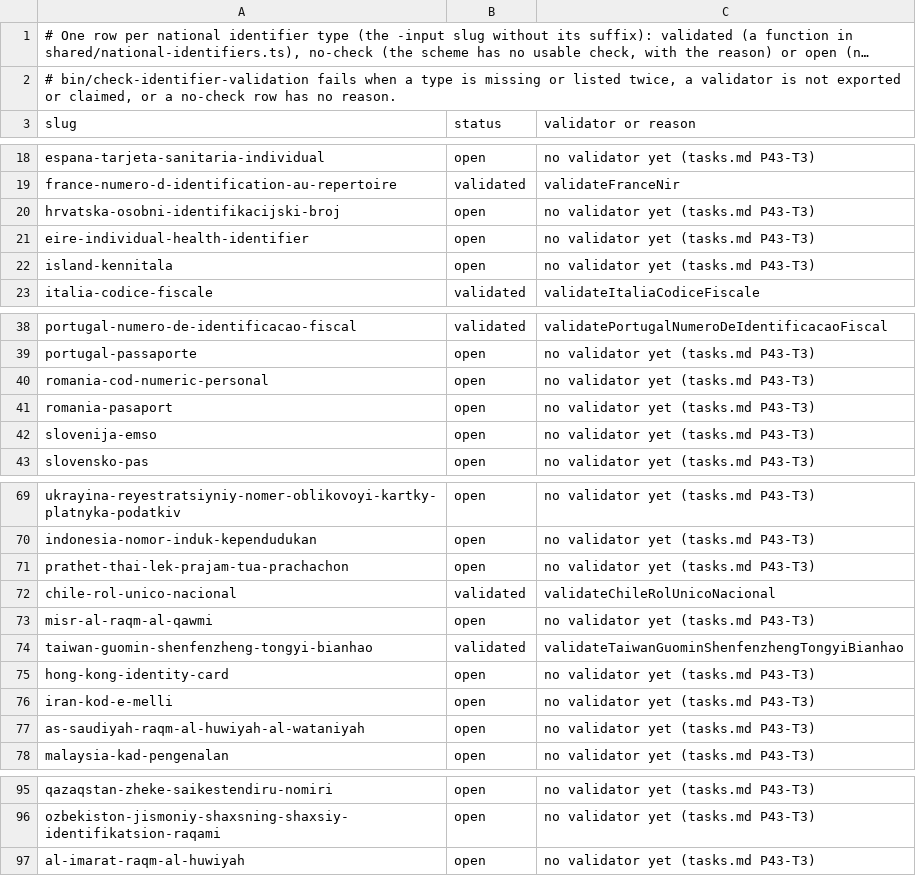
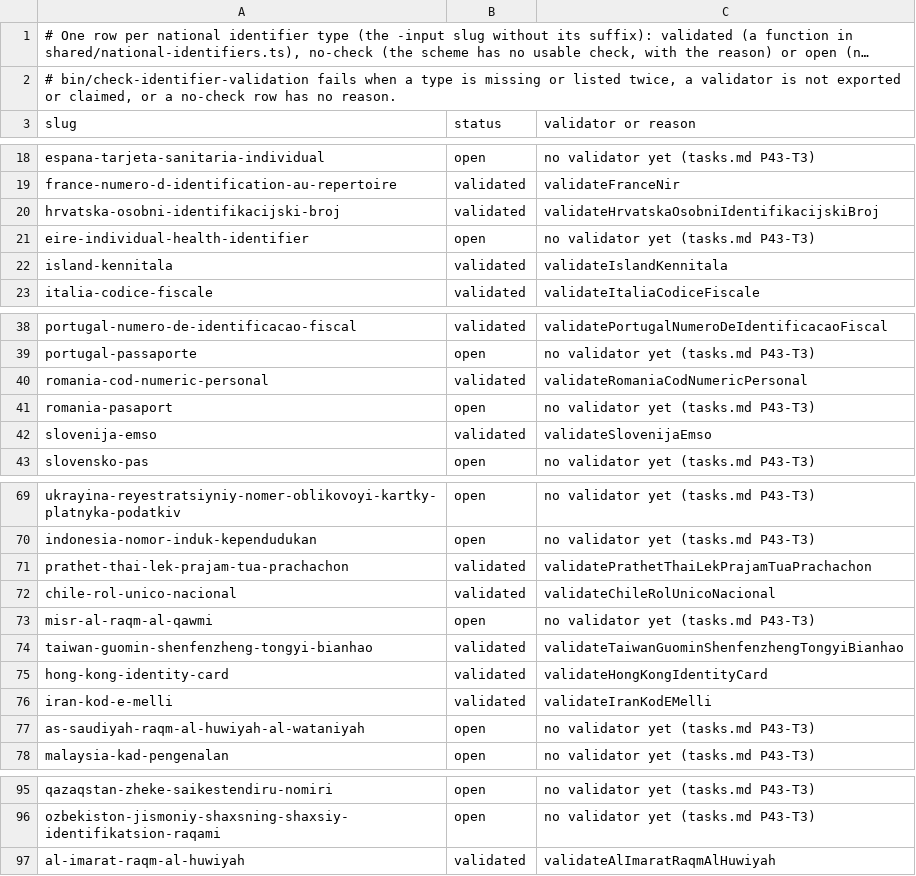
Before and after one commit to LilyDesignSystem/lily-design-system, a TSV file: shared/national-identifiers.tsv, drawn as a sheet; only a part is shown, gaps mark what is left out; long unchanged cells end in …; the diff covers the shown part only.

```diff
--- a/shared/national-identifiers.tsv
+++ b/shared/national-identifiers.tsv
@@ -19,5 +19,5 @@ espana-tarjeta-sanitaria-individual	open	no validator yet (tasks.md P43-T3)
 france-numero-d-identification-au-repertoire	validated	validateFranceNir
-hrvatska-osobni-identifikacijski-broj	open	no validator yet (tasks.md P43-T3)
+hrvatska-osobni-identifikacijski-broj	validated	validateHrvatskaOsobniIdentifikacijskiBroj
 eire-individual-health-identifier	open	no validator yet (tasks.md P43-T3)
-island-kennitala	open	no validator yet (tasks.md P43-T3)
+island-kennitala	validated	validateIslandKennitala
 italia-codice-fiscale	validated	validateItaliaCodiceFiscale
@@ -39,5 +39,5 @@ portugal-numero-de-identificacao-fiscal	validated	validatePortugalNumeroDeIdenti
 portugal-passaporte	open	no validator yet (tasks.md P43-T3)
-romania-cod-numeric-personal	open	no validator yet (tasks.md P43-T3)
+romania-cod-numeric-personal	validated	validateRomaniaCodNumericPersonal
 romania-pasaport	open	no validator yet (tasks.md P43-T3)
-slovenija-emso	open	no validator yet (tasks.md P43-T3)
+slovenija-emso	validated	validateSlovenijaEmso
 slovensko-pas	open	no validator yet (tasks.md P43-T3)
@@ -70,3 +70,3 @@ ukrayina-reyestratsiyniy-nomer-oblikovoyi-kartky-platnyka-podatkiv	open	no valid
 indonesia-nomor-induk-kependudukan	open	no validator yet (tasks.md P43-T3)
-prathet-thai-lek-prajam-tua-prachachon	open	no validator yet (tasks.md P43-T3)
+prathet-thai-lek-prajam-tua-prachachon	validated	validatePrathetThaiLekPrajamTuaPrachachon
 chile-rol-unico-nacional	validated	validateChileRolUnicoNacional
@@ -74,4 +74,4 @@ misr-al-raqm-al-qawmi	open	no validator yet (tasks.md P43-T3)
 taiwan-guomin-shenfenzheng-tongyi-bianhao	validated	validateTaiwanGuominShenfenzhengTongyiBianhao
-hong-kong-identity-card	open	no validator yet (tasks.md P43-T3)
-iran-kod-e-melli	open	no validator yet (tasks.md P43-T3)
+hong-kong-identity-card	validated	validateHongKongIdentityCard
+iran-kod-e-melli	validated	validateIranKodEMelli
 as-saudiyah-raqm-al-huwiyah-al-wataniyah	open	no validator yet (tasks.md P43-T3)
@@ -96,2 +96,2 @@ qazaqstan-zheke-saikestendiru-nomiri	open	no validator yet (tasks.md P43-T3)
 ozbekiston-jismoniy-shaxsning-shaxsiy-identifikatsion-raqami	open	no validator yet (tasks.md P43-T3)
-al-imarat-raqm-al-huwiyah	open	no validator yet (tasks.md P43-T3)
+al-imarat-raqm-al-huwiyah	validated	validateAlImaratRaqmAlHuwiyah
```
Also changed, not shown: 4 edited cells elsewhere in this file, 18 other files.
